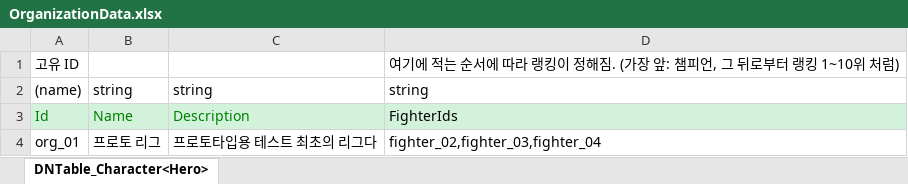
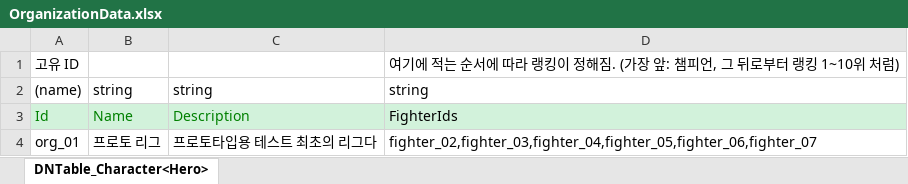
Before and after one commit to chocopiehunter/Boxing_or_Idle, an Excel workbook: JsonConverter/ExcelFiles/OrganizationData.xlsx, sheet DNTable_Character<Hero>, drawn as a sheet; values as stored, in another font and other column widths than the file's, no borders; the diff names each change by its address in the sheet, - before the commit and + after, or states it on an @@ line.

```diff
--- a/JsonConverter/ExcelFiles/OrganizationData.xlsx (sheet DNTable_Character<Hero>)
+++ b/JsonConverter/ExcelFiles/OrganizationData.xlsx (sheet DNTable_Character<Hero>)
-D4: fighter_02,fighter_03,fighter_04
+D4: fighter_02,fighter_03,fighter_04,fighter_05,fighter_06,fighter_07
```
Also changed, not shown: JsonConverter/ExcelFiles/FighterData.xlsx, 6 other files.
